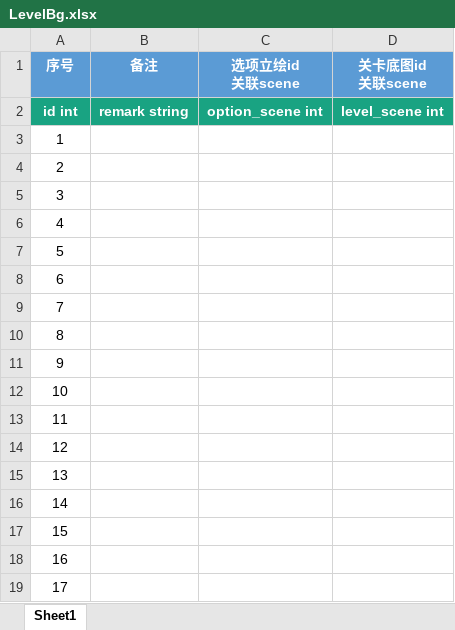
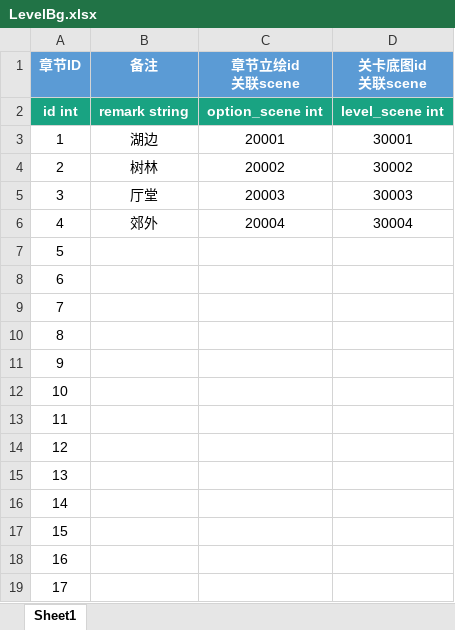
Before and after one commit to persiewoo/mnData, an Excel workbook: common/LevelBg.xlsx, sheet Sheet1, drawn as a sheet; values as stored, in another font and other column widths than the file's, no borders; ↵ is a line break in a cell; the diff names each change by its address in the sheet, - before the commit and + after, or states it on an @@ line.

```diff
--- a/common/LevelBg.xlsx (sheet Sheet1)
+++ b/common/LevelBg.xlsx (sheet Sheet1)
-A1: 序号
+A1: 章节ID
-C1: 选项立绘id ↵ 关联scene
+C1: 章节立绘id ↵ 关联scene
-B3 (备注): (empty)
+B3 (备注): 湖边
-C3 (章节立绘id 关联scene): (empty)
+C3 (章节立绘id 关联scene): 20001
-D3 (关卡底图id 关联scene): (empty)
+D3 (关卡底图id 关联scene): 30001
-B4 (备注): (empty)
+B4 (备注): 树林
-C4 (章节立绘id 关联scene): (empty)
+C4 (章节立绘id 关联scene): 20002
-D4 (关卡底图id 关联scene): (empty)
+D4 (关卡底图id 关联scene): 30002
-B5 (备注): (empty)
+B5 (备注): 厅堂
-C5 (章节立绘id 关联scene): (empty)
+C5 (章节立绘id 关联scene): 20003
-D5 (关卡底图id 关联scene): (empty)
+D5 (关卡底图id 关联scene): 30003
-B6 (备注): (empty)
+B6 (备注): 郊外
-C6 (章节立绘id 关联scene): (empty)
+C6 (章节立绘id 关联scene): 20004
-D6 (关卡底图id 关联scene): (empty)
+D6 (关卡底图id 关联scene): 30004
```
Also changed, not shown: client/RolePortray.xlsx, common/Level.xlsx, 2 other files.
